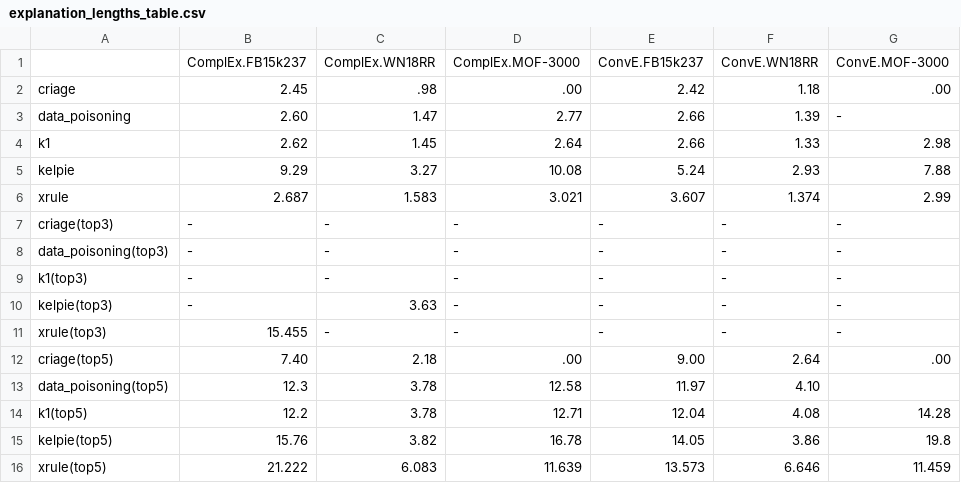
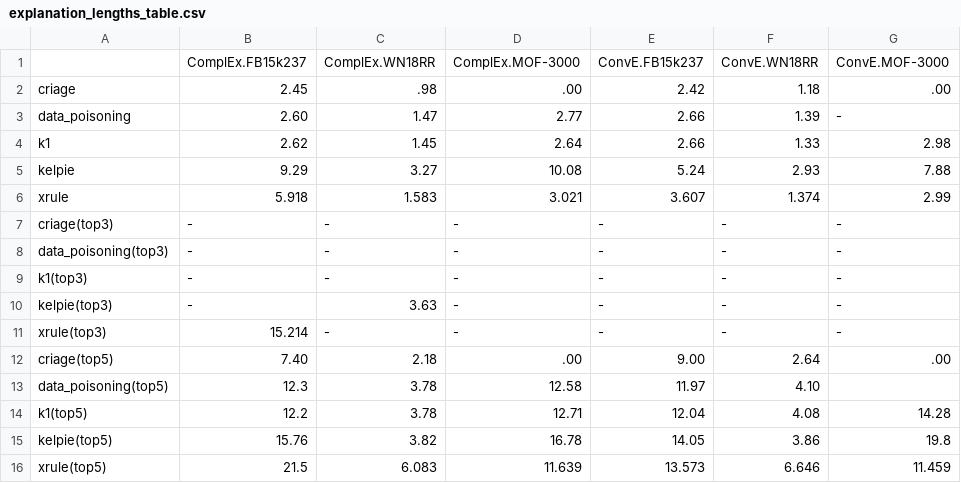
Before and after one commit to sunieee/eXpath, a CSV file: reproducibility_images/explanation_lengths_table.csv, drawn as a sheet.

```diff
--- a/reproducibility_images/explanation_lengths_table.csv
+++ b/reproducibility_images/explanation_lengths_table.csv
@@ -5,3 +5,3 @@ k1,2.62,1.45,2.64,2.66,1.33,2.98
 kelpie,9.29,3.27,10.08,5.24,2.93,7.88
-xrule,2.687,1.583,3.021,3.607,1.374,2.99
+xrule,5.918,1.583,3.021,3.607,1.374,2.99
 criage(top3),-,-,-,-,-,-
@@ -10,3 +10,3 @@ k1(top3),-,-,-,-,-,-
 kelpie(top3),-,3.63,-,-,-,-
-xrule(top3),15.455,-,-,-,-,-
+xrule(top3),15.214,-,-,-,-,-
 criage(top5),7.40,2.18,.00,9.00,2.64,.00
@@ -15,2 +15,2 @@ k1(top5),12.2,3.78,12.71,12.04,4.08,14.28
 kelpie(top5),15.76,3.82,16.78,14.05,3.86,19.8
-xrule(top5),21.222,6.083,11.639,13.573,6.646,11.459
+xrule(top5),21.5,6.083,11.639,13.573,6.646,11.459
```
Also changed, not shown: experiments/xrule(top3)_complex_fb15k237.csv, experiments/xrule(top5)_complex_fb15k237.csv, 11 other files.
